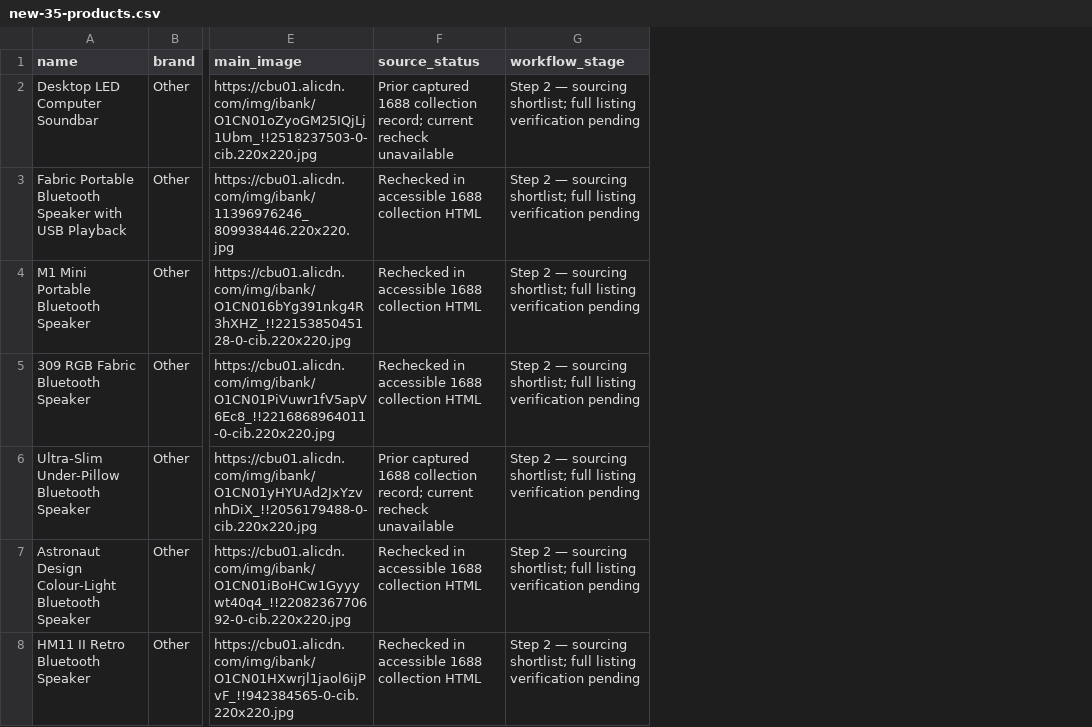
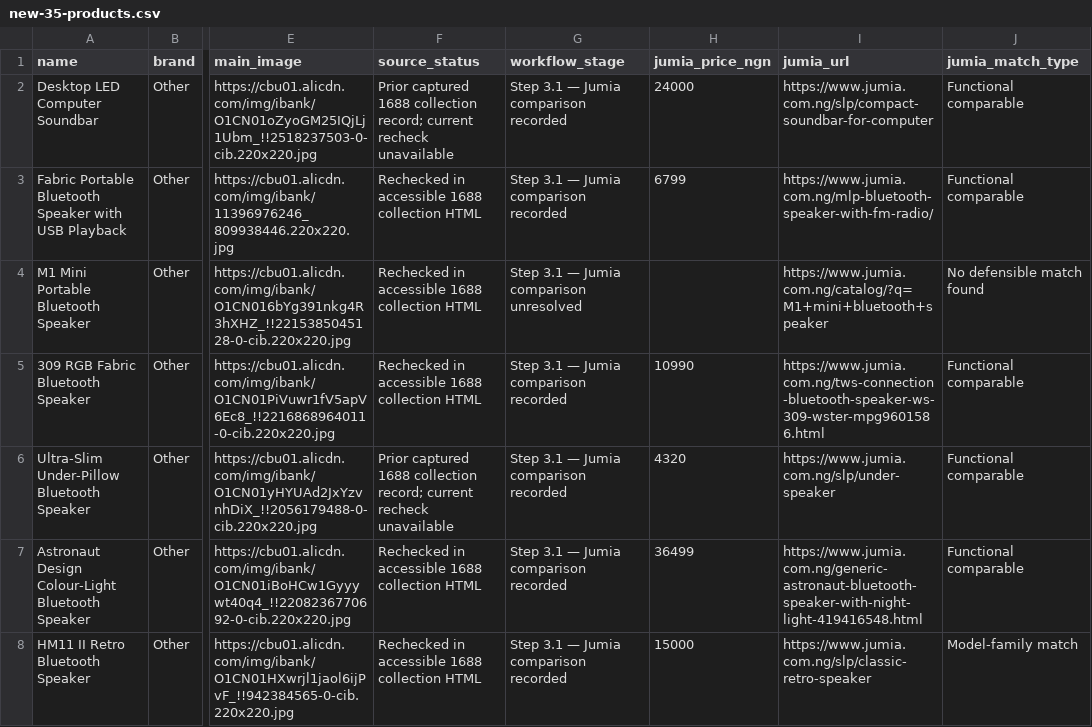
Before and after one commit to Davateck777/Product_Listing_site_loaded, a CSV file: electronics-product-hunt/data/new-35-products.csv, drawn as a sheet; only a part is shown, gaps mark what is left out; the diff covers the shown part only; the diff names each change by its address in the sheet, - before the commit and + after, or states it on an @@ line.

```diff
--- a/electronics-product-hunt/data/new-35-products.csv
+++ b/electronics-product-hunt/data/new-35-products.csv
+column H (jumia_price_ngn), rows 2-8: 24000 | 6799 |  | 10990 | 4320 | 36499 | 15000
+column I (jumia_url), rows 2-8: https://www.jumia.com.ng/slp/compact-soundbar-for-computer | https://www.jumia.com.ng/mlp-bluetooth-speaker-with-fm-radio/ | https://www.jumia.com.ng/catalog/?q=M1+mini+bluetooth+speaker | https://www.jumia.com.ng/tws-connection-bluetooth-speaker-ws-309-wster-mpg9601586.html | https://www.jumia.com.ng/slp/under-speaker | https://www.jumia.com.ng/generic-astronaut-bluetooth-speaker-with-night-light-419416548.html | https://www.jumia.com.ng/slp/classic-retro-speaker
+column J (jumia_match_type), rows 2-8: Functional comparable | Functional comparable | No defensible match found | Functional comparable | Functional comparable | Functional comparable | Model-family match
-G2:G3 (workflow_stage): Step 2 — sourcing shortlist; full listing verification pending
+G2:G3 (workflow_stage): Step 3.1 — Jumia comparison recorded
-G4 (workflow_stage): Step 2 — sourcing shortlist; full listing verification pending
+G4 (workflow_stage): Step 3.1 — Jumia comparison unresolved
-G5:G8 (workflow_stage): Step 2 — sourcing shortlist; full listing verification pending
+G5:G8 (workflow_stage): Step 3.1 — Jumia comparison recorded
```
Also changed, not shown: 28 edited cells elsewhere in this file, 6 other files.
